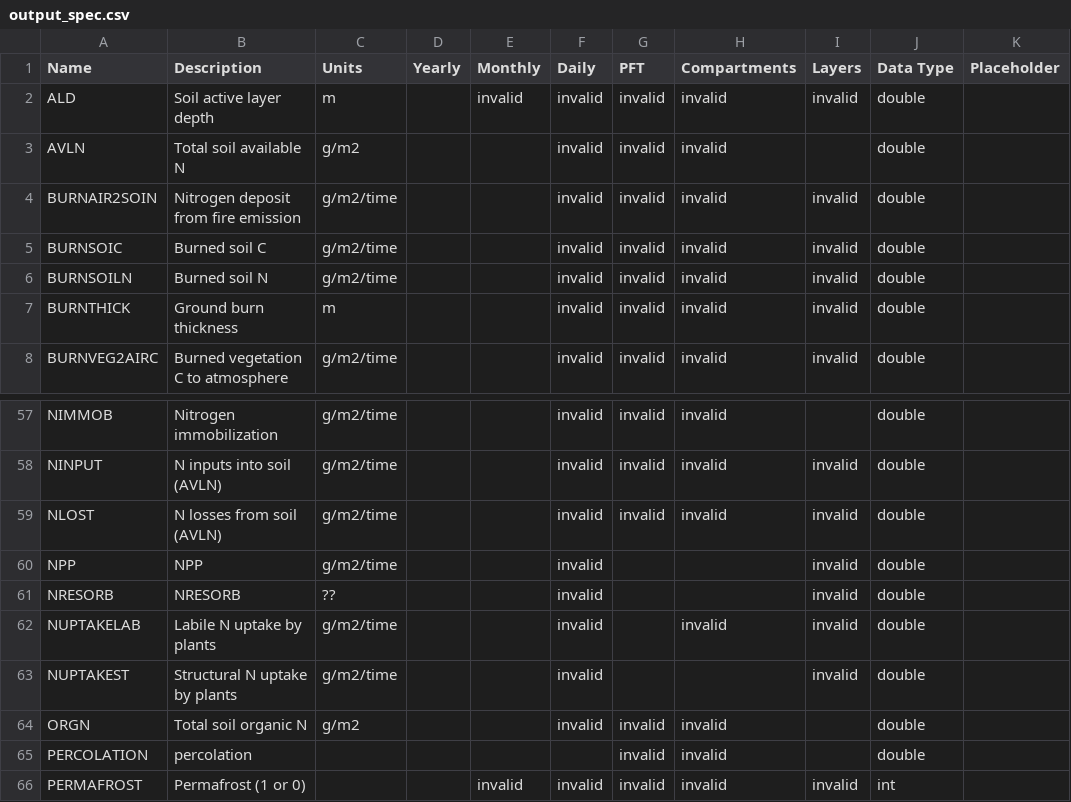
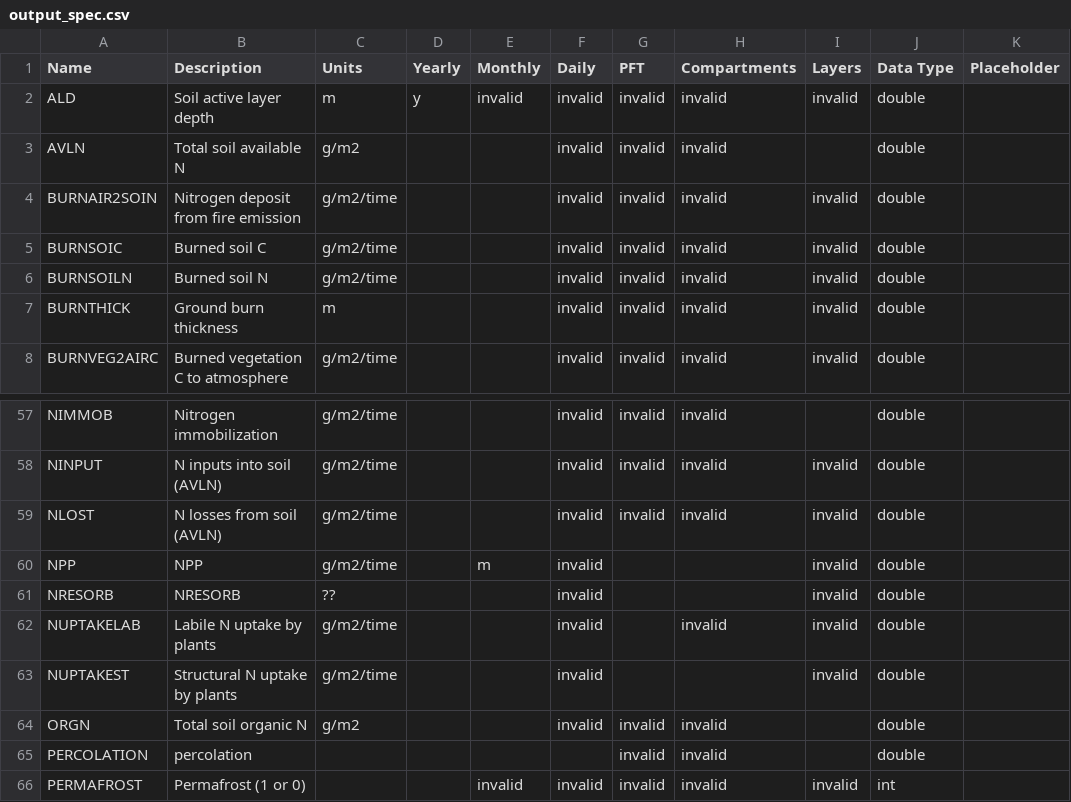
Before and after one commit to hgreaves/dvm-dos-tem, a CSV file: config/output_spec.csv, drawn as a sheet; only a part is shown, gaps mark what is left out; the diff covers the shown part only.

```diff
--- a/config/output_spec.csv
+++ b/config/output_spec.csv
@@ -1,3 +1,3 @@
 Name,Description,Units,Yearly,Monthly,Daily,PFT,Compartments,Layers,Data Type,Placeholder
-ALD,Soil active layer depth,m,,invalid,invalid,invalid,invalid,invalid,double,
+ALD,Soil active layer depth,m,y,invalid,invalid,invalid,invalid,invalid,double,
 AVLN,Total soil available N,g/m2,,,invalid,invalid,invalid,,double,
@@ -59,3 +59,3 @@ NINPUT,N inputs into soil (AVLN),g/m2/time,,,invalid,invalid,invalid,invalid,dou
 NLOST,N losses from soil (AVLN),g/m2/time,,,invalid,invalid,invalid,invalid,double,
-NPP,NPP,g/m2/time,,,invalid,,,invalid,double,
+NPP,NPP,g/m2/time,,m,invalid,,,invalid,double,
 NRESORB,NRESORB,??,,,invalid,,,invalid,double,
```
Also changed, not shown: 32 edited cells elsewhere in this file, 2 other files.
